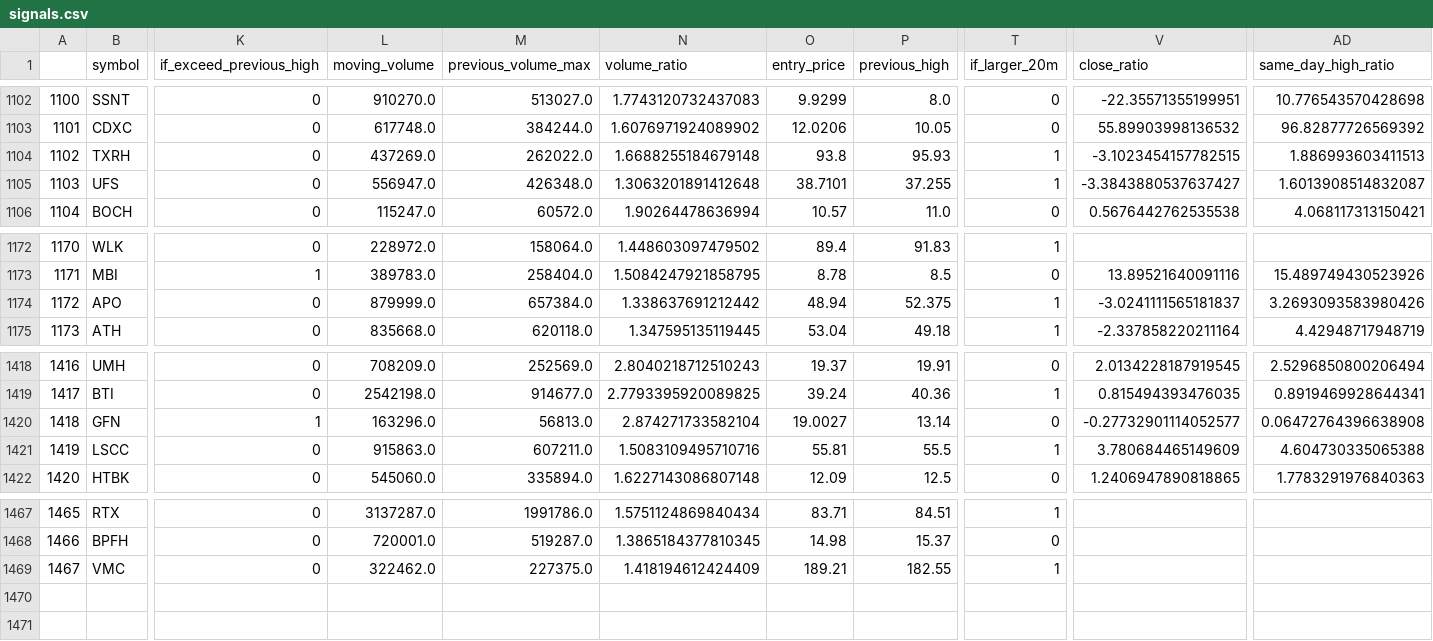
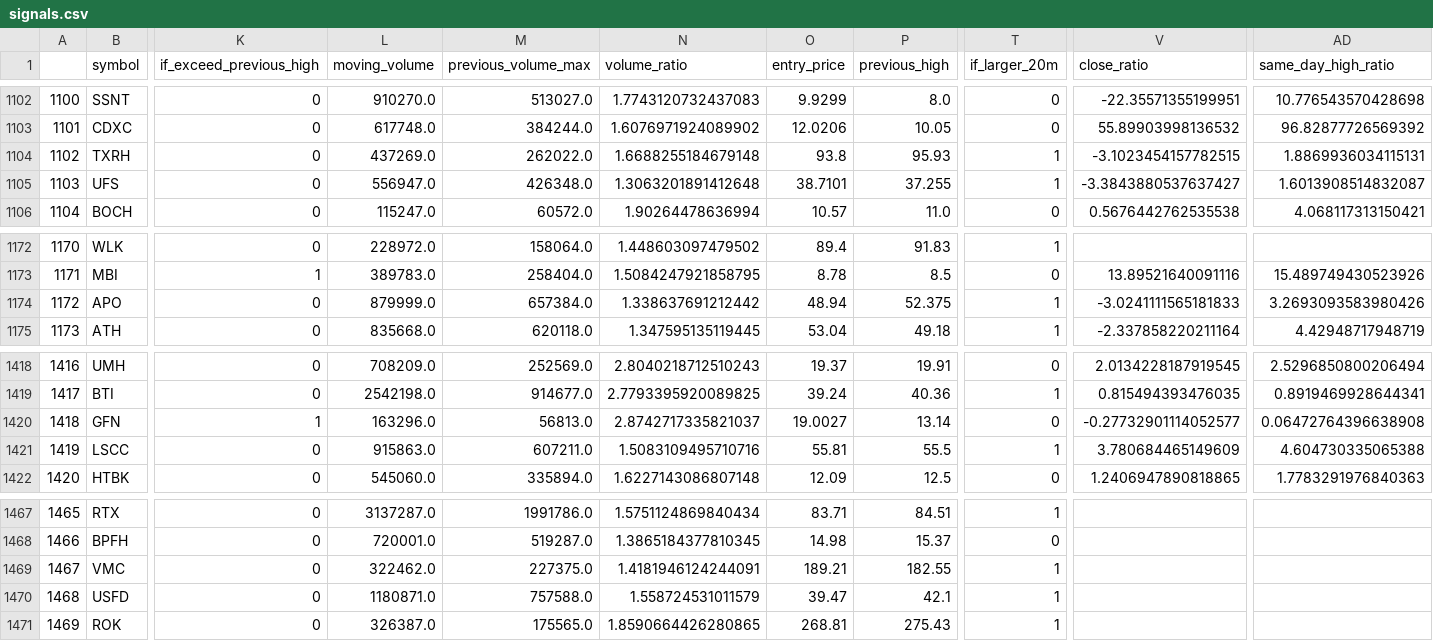
Before and after one commit to atriptoparadise/algo_trading_bot, a CSV file: data/signals.csv, drawn as a sheet; only a part is shown, gaps mark what is left out; rows hold the shown columns only; the diff names each change by its address in the sheet, - before the commit and + after, or states it on an @@ line.

Commit message:
Updated data

```diff
--- a/data/signals.csv
+++ b/data/signals.csv
-AD1104 (same_day_high_ratio): 1.886993603411513
+AD1104 (same_day_high_ratio): 1.8869936034115131
-V1174 (close_ratio): -3.0241111565181837
+V1174 (close_ratio): -3.0241111565181833
-N1420 (volume_ratio): 2.874271733582104
+N1420 (volume_ratio): 2.8742717335821037
-N1469 (volume_ratio): 1.418194612424409
+N1469 (volume_ratio): 1.4181946124244091
+row 1470: 1468 | USFD | 0 | 1180871.0 | 757588.0 | 1.558724531011579 | 39.47 | 42.1 | 1
+row 1471: 1469 | ROK | 0 | 326387.0 | 175565.0 | 1.8590664426280865 | 268.81 | 275.43 | 1
```
Also changed, not shown: 1 other file.
